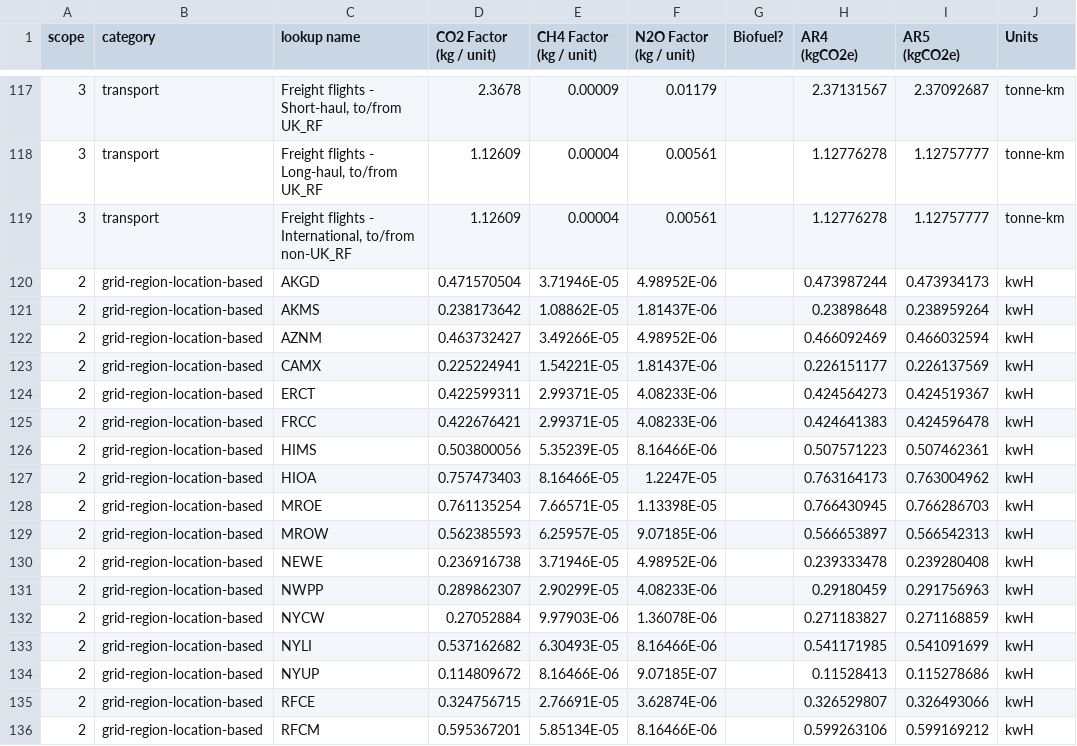
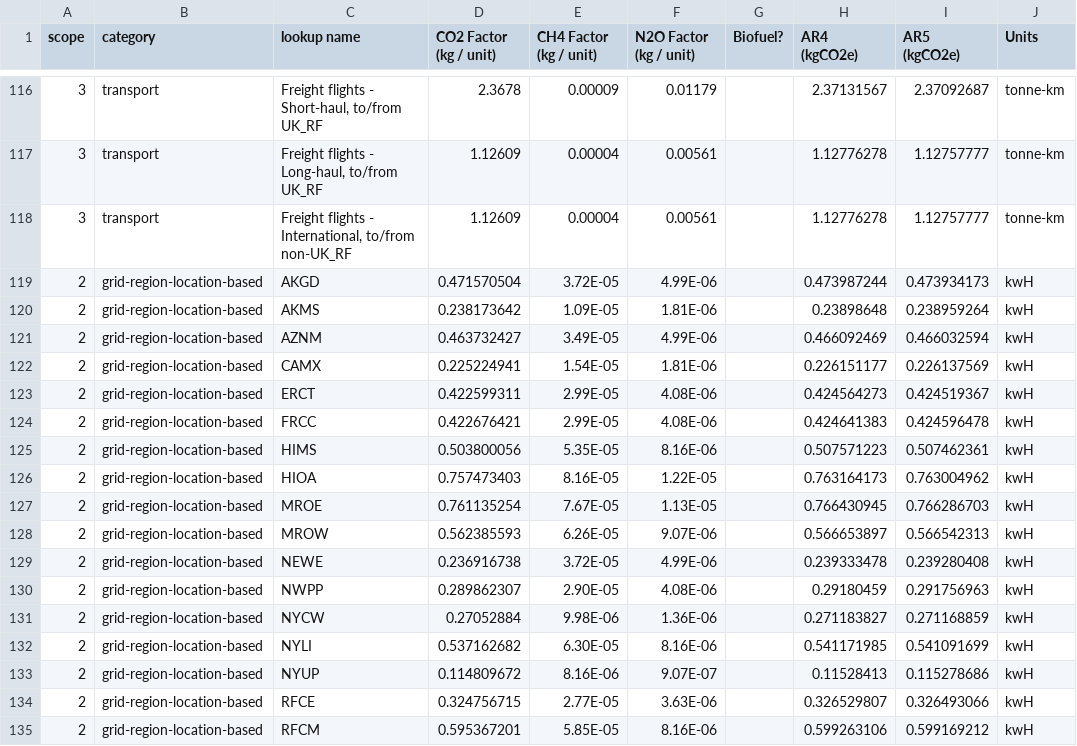
Before and after one commit to aws-solutions-library-samples/guidance-for-carbon-data-lake-on-aws, a CSV file: tools/reference-databases/ghg_emissionsfactor_comprehensive_May2022.csv, drawn as a sheet; only a part is shown, gaps mark what is left out; addresses are those after the commit; the diff covers the shown part only; the diff names each change by its address in the sheet, - before the commit and + after, or states it on an @@ line.

```diff
--- a/tools/reference-databases/ghg_emissionsfactor_comprehensive_May2022.csv
+++ b/tools/reference-databases/ghg_emissionsfactor_comprehensive_May2022.csv
-E119 (CH4 Factor (kg / unit)): 3.71946E-05
+E119 (CH4 Factor (kg / unit)): 3.72E-05
-F119 (N2O Factor (kg / unit)): 4.98952E-06
+F119 (N2O Factor (kg / unit)): 4.99E-06
-E120 (CH4 Factor (kg / unit)): 1.08862E-05
+E120 (CH4 Factor (kg / unit)): 1.09E-05
-F120 (N2O Factor (kg / unit)): 1.81437E-06
+F120 (N2O Factor (kg / unit)): 1.81E-06
-E121 (CH4 Factor (kg / unit)): 3.49266E-05
+E121 (CH4 Factor (kg / unit)): 3.49E-05
-F121 (N2O Factor (kg / unit)): 4.98952E-06
+F121 (N2O Factor (kg / unit)): 4.99E-06
-E122 (CH4 Factor (kg / unit)): 1.54221E-05
+E122 (CH4 Factor (kg / unit)): 1.54E-05
-F122 (N2O Factor (kg / unit)): 1.81437E-06
+F122 (N2O Factor (kg / unit)): 1.81E-06
-E123:E124 (CH4 Factor (kg / unit)): 2.99371E-05
+E123:E124 (CH4 Factor (kg / unit)): 2.99E-05
-F123:F124 (N2O Factor (kg / unit)): 4.08233E-06
+F123:F124 (N2O Factor (kg / unit)): 4.08E-06
-E125 (CH4 Factor (kg / unit)): 5.35239E-05
+E125 (CH4 Factor (kg / unit)): 5.35E-05
-F125 (N2O Factor (kg / unit)): 8.16466E-06
+F125 (N2O Factor (kg / unit)): 8.16E-06
-E126 (CH4 Factor (kg / unit)): 8.16466E-05
+E126 (CH4 Factor (kg / unit)): 8.16E-05
-F126 (N2O Factor (kg / unit)): 1.2247E-05
+F126 (N2O Factor (kg / unit)): 1.22E-05
-E127 (CH4 Factor (kg / unit)): 7.66571E-05
+E127 (CH4 Factor (kg / unit)): 7.67E-05
-F127 (N2O Factor (kg / unit)): 1.13398E-05
+F127 (N2O Factor (kg / unit)): 1.13E-05
-E128 (CH4 Factor (kg / unit)): 6.25957E-05
+E128 (CH4 Factor (kg / unit)): 6.26E-05
-F128 (N2O Factor (kg / unit)): 9.07185E-06
+F128 (N2O Factor (kg / unit)): 9.07E-06
-E129 (CH4 Factor (kg / unit)): 3.71946E-05
+E129 (CH4 Factor (kg / unit)): 3.72E-05
-F129 (N2O Factor (kg / unit)): 4.98952E-06
+F129 (N2O Factor (kg / unit)): 4.99E-06
-E130 (CH4 Factor (kg / unit)): 2.90299E-05
+E130 (CH4 Factor (kg / unit)): 2.90E-05
-F130 (N2O Factor (kg / unit)): 4.08233E-06
+F130 (N2O Factor (kg / unit)): 4.08E-06
-E131 (CH4 Factor (kg / unit)): 9.97903E-06
+E131 (CH4 Factor (kg / unit)): 9.98E-06
-F131 (N2O Factor (kg / unit)): 1.36078E-06
+F131 (N2O Factor (kg / unit)): 1.36E-06
-E132 (CH4 Factor (kg / unit)): 6.30493E-05
+E132 (CH4 Factor (kg / unit)): 6.30E-05
-F132 (N2O Factor (kg / unit)): 8.16466E-06
+F132 (N2O Factor (kg / unit)): 8.16E-06
-E133 (CH4 Factor (kg / unit)): 8.16466E-06
+E133 (CH4 Factor (kg / unit)): 8.16E-06
-F133 (N2O Factor (kg / unit)): 9.07185E-07
+F133 (N2O Factor (kg / unit)): 9.07E-07
-E134 (CH4 Factor (kg / unit)): 2.76691E-05
+E134 (CH4 Factor (kg / unit)): 2.77E-05
-F134 (N2O Factor (kg / unit)): 3.62874E-06
+F134 (N2O Factor (kg / unit)): 3.63E-06
-E135 (CH4 Factor (kg / unit)): 5.85134E-05
+E135 (CH4 Factor (kg / unit)): 5.85E-05
-F135 (N2O Factor (kg / unit)): 8.16466E-06
+F135 (N2O Factor (kg / unit)): 8.16E-06
```
Also changed, not shown: 1 removed row and 21 edited cells elsewhere in this file, 12 other files.
